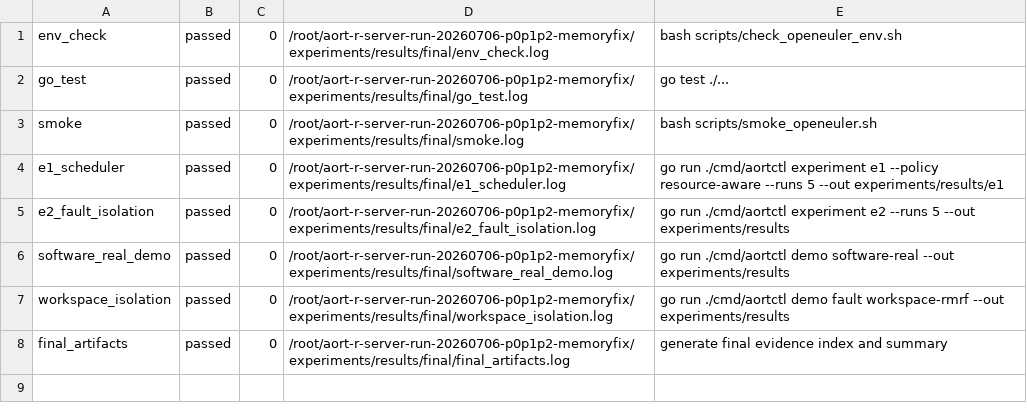
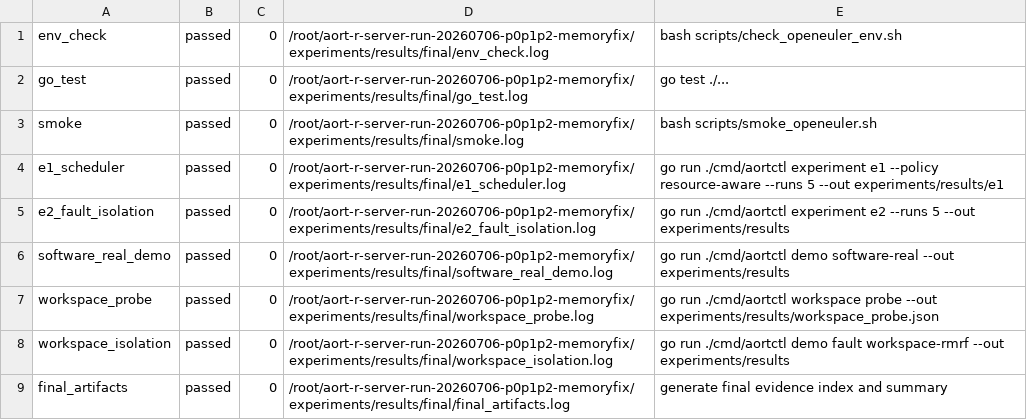
Before and after one commit to yxyyyyyyyy/os_complete, a TSV file: experiments/results/final/step_status.tsv, drawn as a sheet.

```diff
--- a/experiments/results/final/step_status.tsv
+++ b/experiments/results/final/step_status.tsv
@@ -6,2 +6,3 @@ e2_fault_isolation	passed	0	/root/aort-r-server-run-20260706-p0p1p2-memoryfix/ex
 software_real_demo	passed	0	/root/aort-r-server-run-20260706-p0p1p2-memoryfix/experiments/results/final/software_real_demo.log	go run ./cmd/aortctl demo software-real --out experiments/results
+workspace_probe	passed	0	/root/aort-r-server-run-20260706-p0p1p2-memoryfix/experiments/results/final/workspace_probe.log	go run ./cmd/aortctl workspace probe --out experiments/results/workspace_probe.json
 workspace_isolation	passed	0	/root/aort-r-server-run-20260706-p0p1p2-memoryfix/experiments/results/final/workspace_isolation.log	go run ./cmd/aortctl demo fault workspace-rmrf --out experiments/results
```
Also changed, not shown: experiments/results/e2-real-fault.csv, 28 other files.
